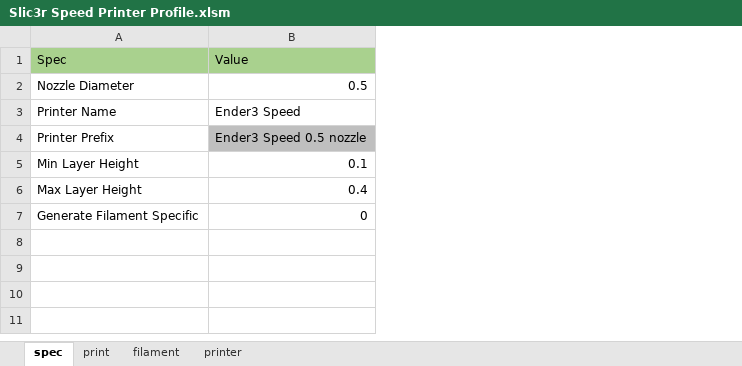
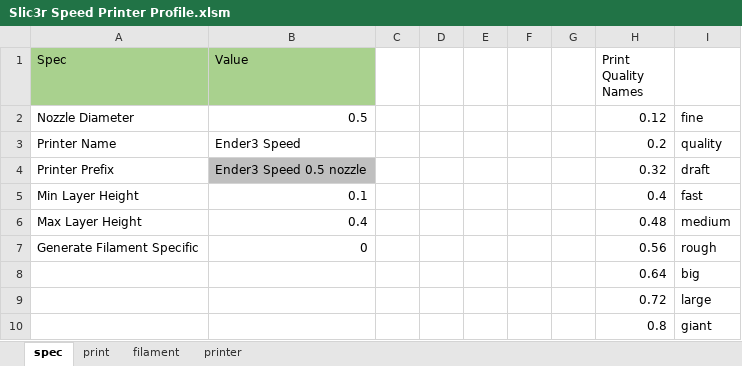
Before and after one commit to softkannan/3DPrint, an Excel workbook: Slic3r_Generator/Slic3r Speed Printer Profile.xlsm, sheet spec, drawn as a sheet; values as stored, in another font and other column widths than the file's, no borders; the diff names each change by its address in the sheet, - before the commit and + after, or states it on an @@ line.

```diff
--- a/Slic3r_Generator/Slic3r Speed Printer Profile.xlsm (sheet spec)
+++ b/Slic3r_Generator/Slic3r Speed Printer Profile.xlsm (sheet spec)
+column C, empty
+column D, empty
+column E, empty
+column F, empty
+column G, empty
+column H (Print Quality Names), rows 2-7: 0.12 | 0.2 | 0.32 | 0.4 | 0.48 | 0.56
+column I, rows 2-7: fine | quality | draft | fast | medium | rough
+row 8:  |  |  |  |  |  |  | 0.64 | big
+row 9:  |  |  |  |  |  |  | 0.72 | large
+row 10:  |  |  |  |  |  |  | 0.8 | giant
```
Also changed, not shown: sheet print, sheet filament, formulas that keep their value, 13 other files.
